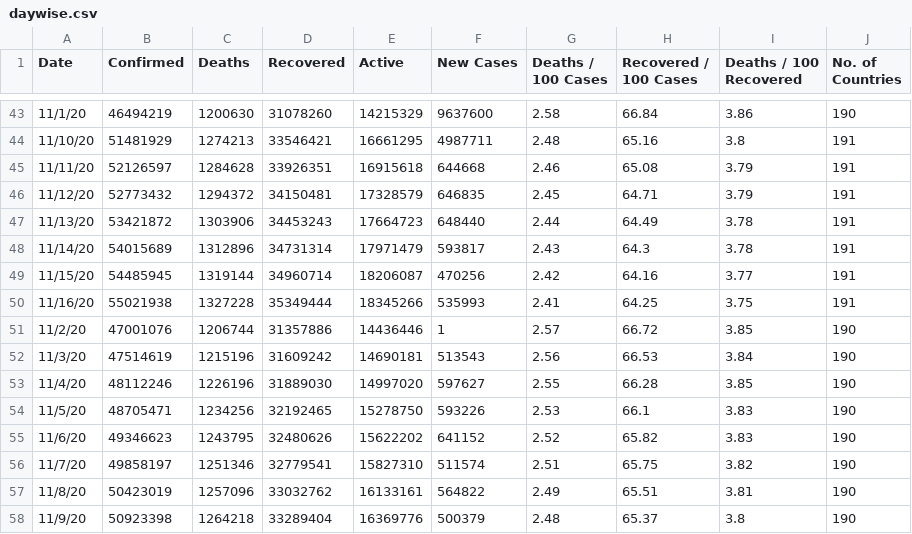
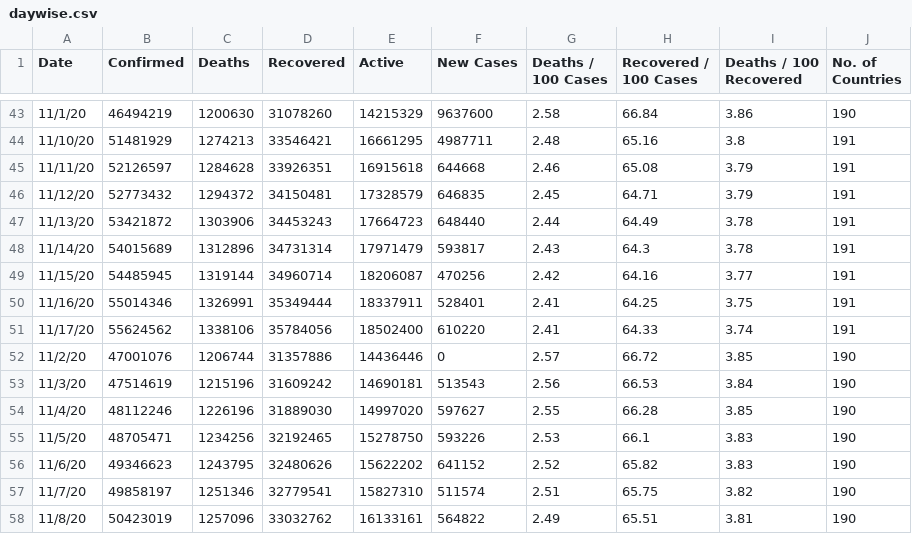
Before and after one commit to huangyingting/Covid-19-Preprocessed-Dataset, a CSV file: preprocessed/daywise.csv, drawn as a sheet; only a part is shown, gaps mark what is left out; the shorter side is filled out with more unchanged rows.

```diff
--- a/preprocessed/daywise.csv
+++ b/preprocessed/daywise.csv
@@ -49,4 +49,5 @@ Date,Confirmed,Deaths,Recovered,Active,New Cases,Deaths / 100 Cases,Recovered /
 11/15/20,54485945,1319144,34960714,18206087,470256,2.42,64.16,3.77,191
-11/16/20,55021938,1327228,35349444,18345266,535993,2.41,64.25,3.75,191
-11/2/20,47001076,1206744,31357886,14436446,1,2.57,66.72,3.85,190
+11/16/20,55014346,1326991,35349444,18337911,528401,2.41,64.25,3.75,191
+11/17/20,55624562,1338106,35784056,18502400,610220,2.41,64.33,3.74,191
+11/2/20,47001076,1206744,31357886,14436446,0,2.57,66.72,3.85,190
 11/3/20,47514619,1215196,31609242,14690181,513543,2.56,66.53,3.84,190
```
Also changed, not shown: preprocessed/countrywise.csv, 1 other file.
